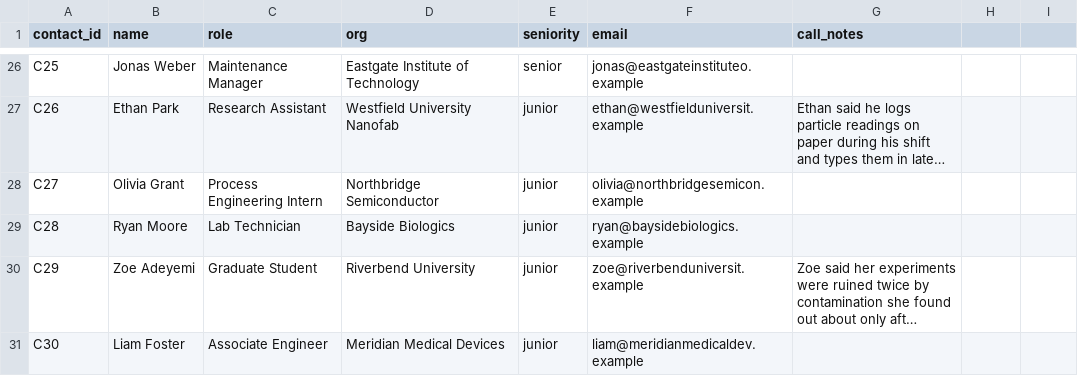
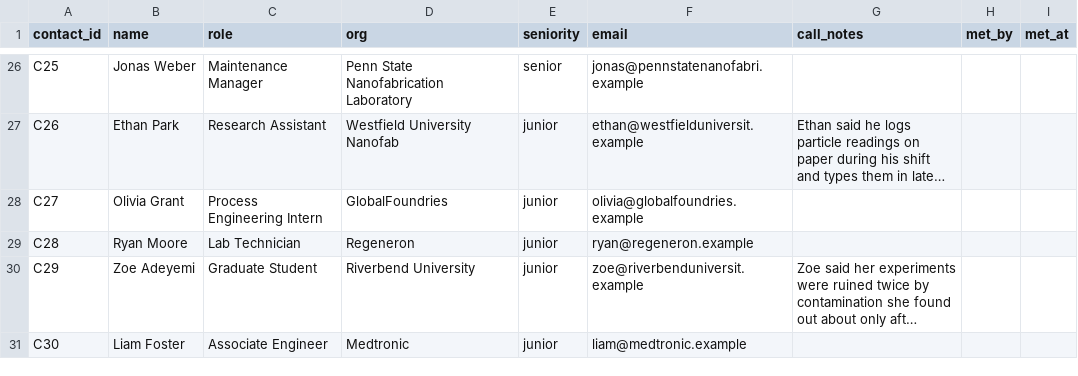
Before and after one commit to Nihu1010/outreach-agent, a CSV file: data/contacts_sample.csv, drawn as a sheet; only a part is shown, gaps mark what is left out; long unchanged cells end in …; the diff covers the shown part only; the diff names each change by its address in the sheet, - before the commit and + after, or states it on an @@ line.

```diff
--- a/data/contacts_sample.csv
+++ b/data/contacts_sample.csv
-H1: (empty)
+H1: met_by
-I1: (empty)
+I1: met_at
-D26 (org): Eastgate Institute of Technology
+D26 (org): Penn State Nanofabrication Laboratory
-F26 (email): jonas@eastgateinstituteo.example
+F26 (email): jonas@pennstatenanofabri.example
-D28 (org): Northbridge Semiconductor
+D28 (org): GlobalFoundries
-F28 (email): olivia@northbridgesemicon.example
+F28 (email): olivia@globalfoundries.example
-D29 (org): Bayside Biologics
+D29 (org): Regeneron
-F29 (email): ryan@baysidebiologics.example
+F29 (email): ryan@regeneron.example
-D31 (org): Meridian Medical Devices
+D31 (org): Medtronic
-F31 (email): liam@meridianmedicaldev.example
+F31 (email): liam@medtronic.example
```
Also changed, not shown: 32 edited cells elsewhere in this file, 2 other files.
